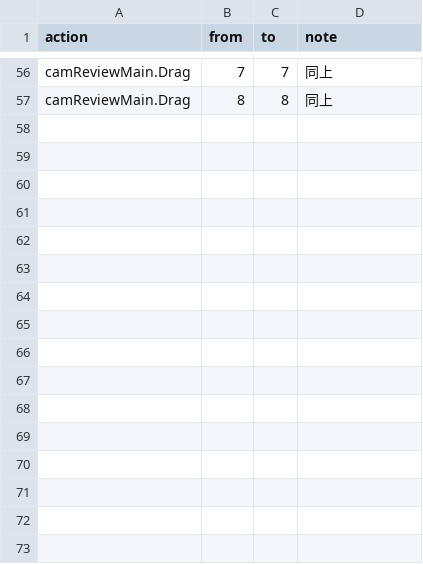
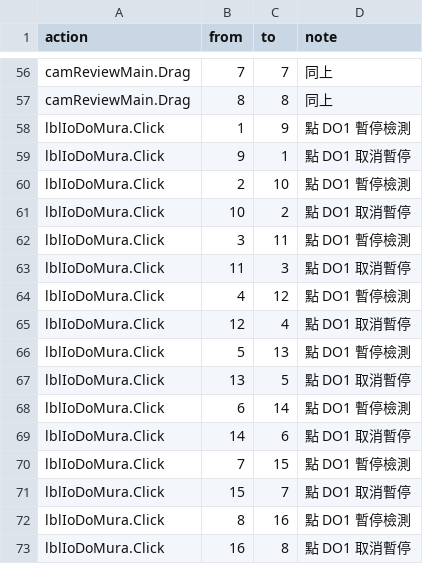
Before and after one commit to rogic1105/PICoater_AOI, a CSV file: docs/dev/fsm/transition-table.csv, drawn as a sheet; only a part is shown, gaps mark what is left out; the diff names each change by its address in the sheet, - before the commit and + after, or states it on an @@ line.

```diff
--- a/docs/dev/fsm/transition-table.csv
+++ b/docs/dev/fsm/transition-table.csv
+row 58: lblIoDoMura.Click | 1 | 9 | 點 DO1 暫停檢測
+row 59: lblIoDoMura.Click | 9 | 1 | 點 DO1 取消暫停
+row 60: lblIoDoMura.Click | 2 | 10 | 點 DO1 暫停檢測
+row 61: lblIoDoMura.Click | 10 | 2 | 點 DO1 取消暫停
+row 62: lblIoDoMura.Click | 3 | 11 | 點 DO1 暫停檢測
+row 63: lblIoDoMura.Click | 11 | 3 | 點 DO1 取消暫停
+row 64: lblIoDoMura.Click | 4 | 12 | 點 DO1 暫停檢測
+row 65: lblIoDoMura.Click | 12 | 4 | 點 DO1 取消暫停
+row 66: lblIoDoMura.Click | 5 | 13 | 點 DO1 暫停檢測
+row 67: lblIoDoMura.Click | 13 | 5 | 點 DO1 取消暫停
+row 68: lblIoDoMura.Click | 6 | 14 | 點 DO1 暫停檢測
+row 69: lblIoDoMura.Click | 14 | 6 | 點 DO1 取消暫停
+row 70: lblIoDoMura.Click | 7 | 15 | 點 DO1 暫停檢測
+row 71: lblIoDoMura.Click | 15 | 7 | 點 DO1 取消暫停
+row 72: lblIoDoMura.Click | 8 | 16 | 點 DO1 暫停檢測
+row 73: lblIoDoMura.Click | 16 | 8 | 點 DO1 取消暫停
```
Also changed, not shown: docs/dev/fsm/state-catalog.csv, 5 other files.
